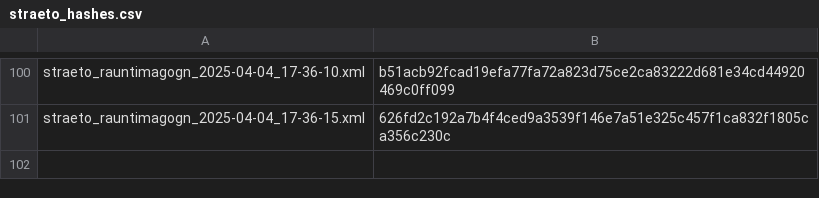
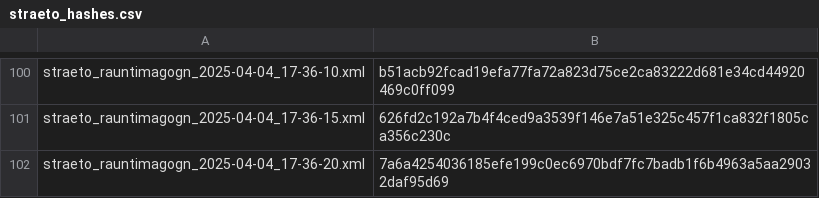
Before and after one commit to odinndagur/straeto_rauntimagogn_hashes, a CSV file: straeto_hashes.csv, drawn as a sheet; only a part is shown, gaps mark what is left out; the diff names each change by its address in the sheet, - before the commit and + after, or states it on an @@ line.

Commit message:
Log hash for straeto_rauntimagogn_2025-04-04_17-36-20.xml

```diff
--- a/straeto_hashes.csv
+++ b/straeto_hashes.csv
+row 102: straeto_rauntimagogn_2025-04-04_17-36-20.xml | 7a6a4254036185efe199c0ec6970bdf7fc7badb1f6b4963a5aa29032daf95d69
```
